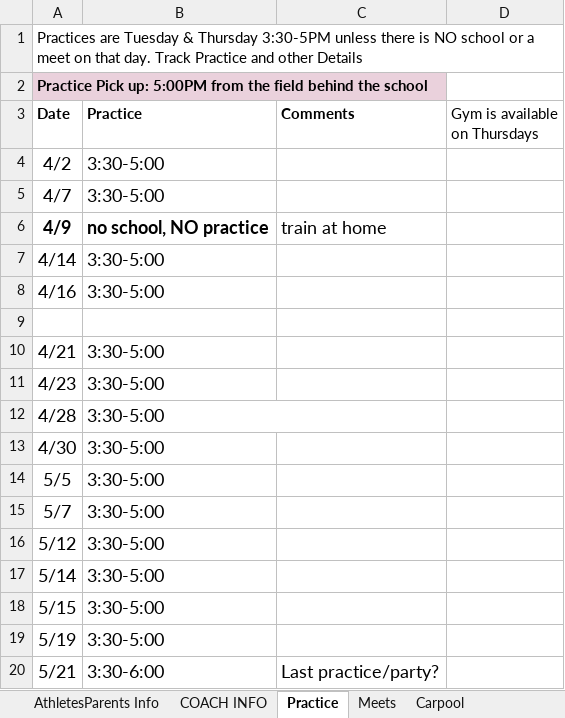
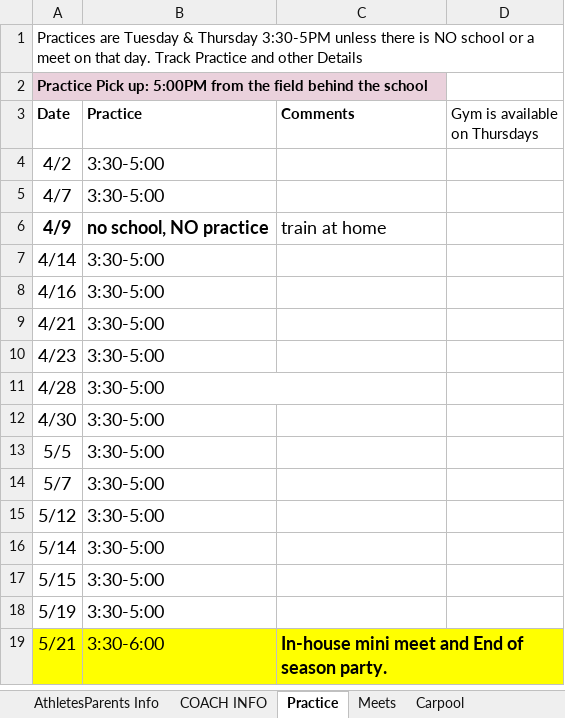
Before and after one commit to alwaysrun7/yhtrack-team-hub, an Excel workbook: Track Team Info 2026.xlsx, sheet Practice, drawn as a sheet; values as stored, in another font and other column widths than the file's, no borders; charts and pictures not drawn; removed rows and columns are numbered as before the commit, all else as after; the diff names each change by its address in the sheet, - before the commit and + after, or states it on an @@ line.

```diff
--- a/Track Team Info 2026.xlsx (sheet Practice)
+++ b/Track Team Info 2026.xlsx (sheet Practice)
-row 9: (empty)
-A19:C19 fill: none
+A19:C19 fill: #FFFF00
-C19 (Comments): Last practice/party?
+C19 (Comments): In-house mini meet and End of season party.
-C19 bold: off
+C19 bold: on
+C19:D19 merged
```
Also changed, not shown: sheet Meets, sheet AthletesParents Info, 2 other files.
